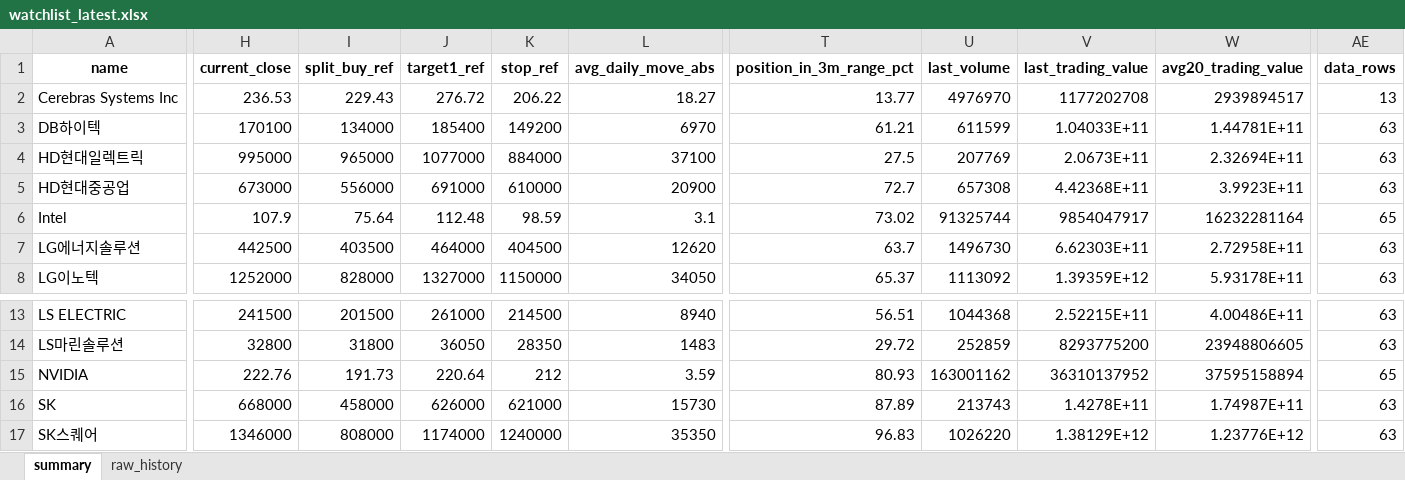
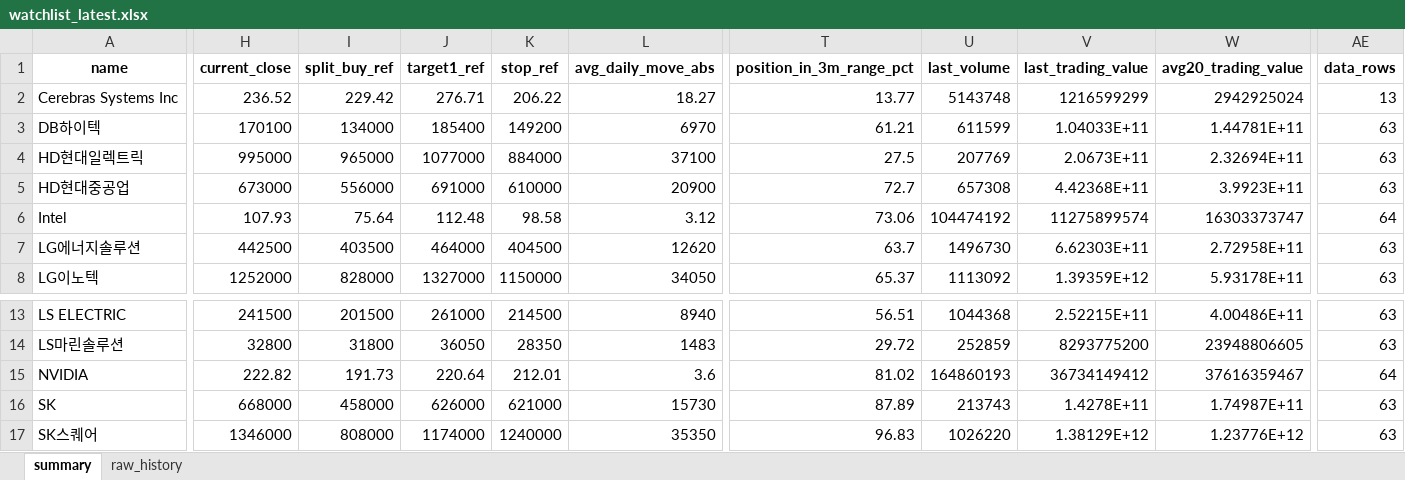
Before and after one commit to sehwankim0114/krx-watchlist-auto, an Excel workbook: latest/watchlist_latest.xlsx, sheet summary, drawn as a sheet; only a part is shown, gaps mark what is left out; values as stored, in another font and other column widths than the file's, no borders; the diff covers the shown part only; the diff names each change by its address in the sheet, - before the commit and + after, or states it on an @@ line.

```diff
--- a/latest/watchlist_latest.xlsx (sheet summary)
+++ b/latest/watchlist_latest.xlsx (sheet summary)
-H2 (current_close): 236.53
+H2 (current_close): 236.52
-I2 (split_buy_ref): 229.43
+I2 (split_buy_ref): 229.42
-J2 (target1_ref): 276.72
+J2 (target1_ref): 276.71
-U2 (last_volume): 4976970
+U2 (last_volume): 5143748
-V2 (last_trading_value): 1177202708
+V2 (last_trading_value): 1216599299
-W2 (avg20_trading_value): 2939894517
+W2 (avg20_trading_value): 2942925024
-H6 (current_close): 107.9
+H6 (current_close): 107.93
-K6 (stop_ref): 98.59
+K6 (stop_ref): 98.58
-L6 (avg_daily_move_abs): 3.1
+L6 (avg_daily_move_abs): 3.12
-T6 (position_in_3m_range_pct): 73.02
+T6 (position_in_3m_range_pct): 73.06
-U6 (last_volume): 91325744
+U6 (last_volume): 104474192
-V6 (last_trading_value): 9854047917
+V6 (last_trading_value): 11275899574
-W6 (avg20_trading_value): 16232281164
+W6 (avg20_trading_value): 16303373747
-AE6 (data_rows): 65
+AE6 (data_rows): 64
-H15 (current_close): 222.76
+H15 (current_close): 222.82
-K15 (stop_ref): 212
+K15 (stop_ref): 212.01
-L15 (avg_daily_move_abs): 3.59
+L15 (avg_daily_move_abs): 3.6
-T15 (position_in_3m_range_pct): 80.93
+T15 (position_in_3m_range_pct): 81.02
-U15 (last_volume): 163001162
+U15 (last_volume): 164860193
-V15 (last_trading_value): 36310137952
+V15 (last_trading_value): 36734149412
-W15 (avg20_trading_value): 37595158894
+W15 (avg20_trading_value): 37616359467
-AE15 (data_rows): 65
+AE15 (data_rows): 64
```
Also changed, not shown: 1 edited cell elsewhere in this sheet, sheet raw_history, 12 other files.
